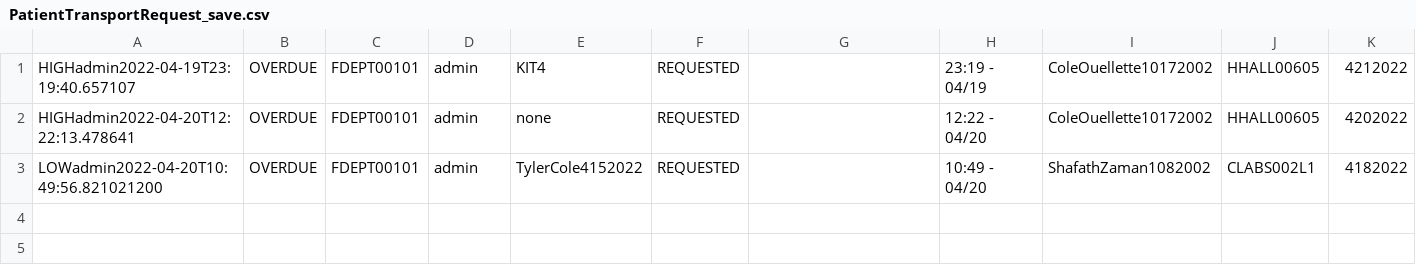
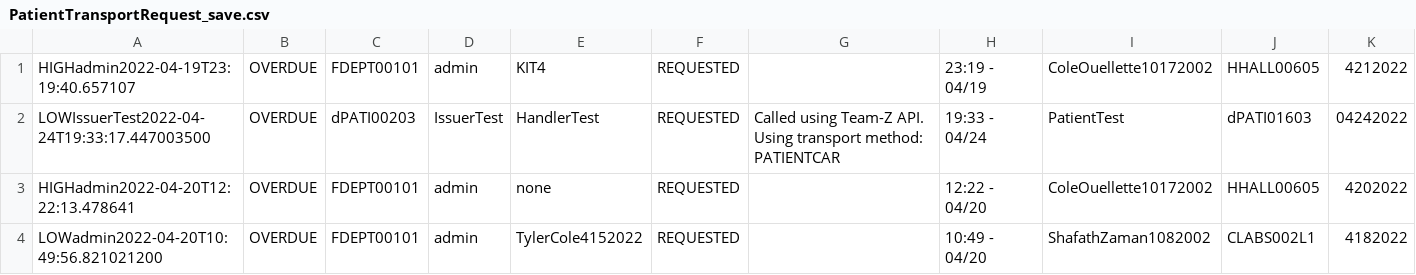
Before and after one commit to CS3733-D22-Team-D/CS3733-D22-Team-D-Application, a CSV file: PatientTransportRequest_save.csv, drawn as a sheet.

```diff
--- a/PatientTransportRequest_save.csv
+++ b/PatientTransportRequest_save.csv
@@ -1,2 +1,3 @@
 HIGHadmin2022-04-19T23:19:40.657107,OVERDUE,FDEPT00101,admin,KIT4,REQUESTED,,23:19 - 04/19,ColeOuellette10172002,HHALL00605,4212022
+LOWIssuerTest2022-04-24T19:33:17.447003500,OVERDUE,dPATI00203,IssuerTest,HandlerTest,REQUESTED,Called using Team-Z API. Using transport method: PATIENTCAR,19:33 - 04/24,PatientTest,dPATI01603,04242022
 HIGHadmin2022-04-20T12:22:13.478641,OVERDUE,FDEPT00101,admin,none,REQUESTED,,12:22 - 04/20,ColeOuellette10172002,HHALL00605,4202022
```
Also changed, not shown: Accounts_save.csv, MedicineRequest_save.csv, 10 other files.
